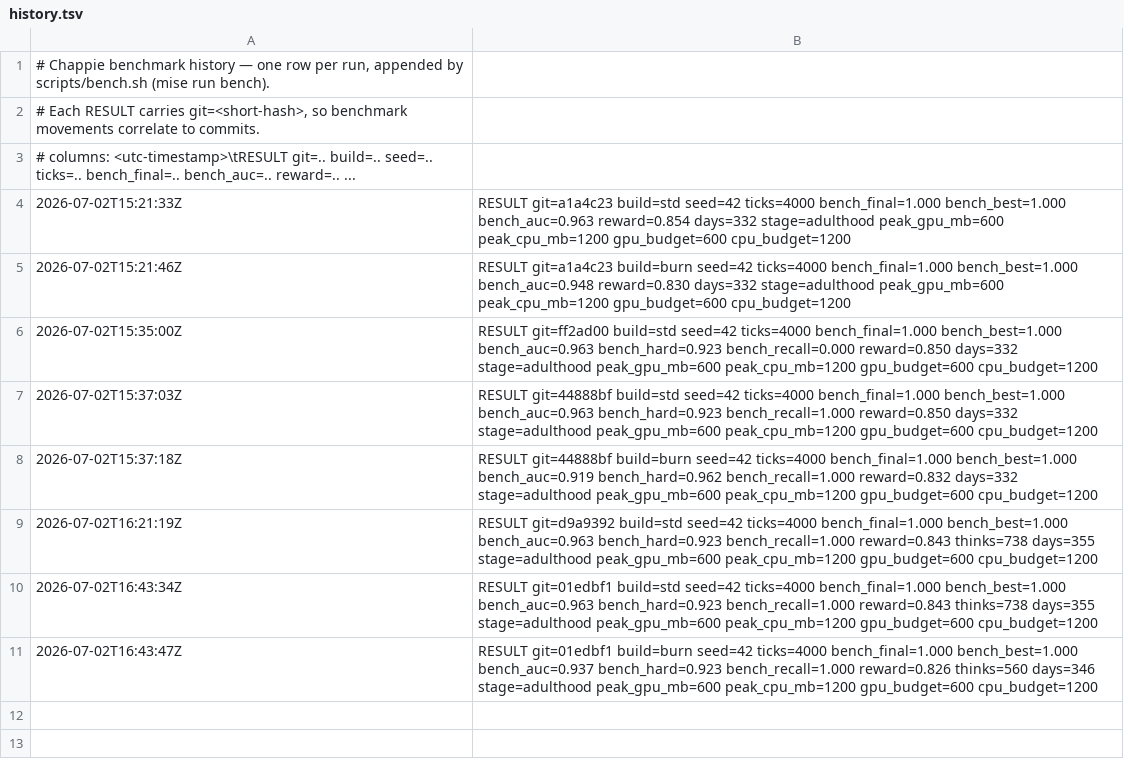
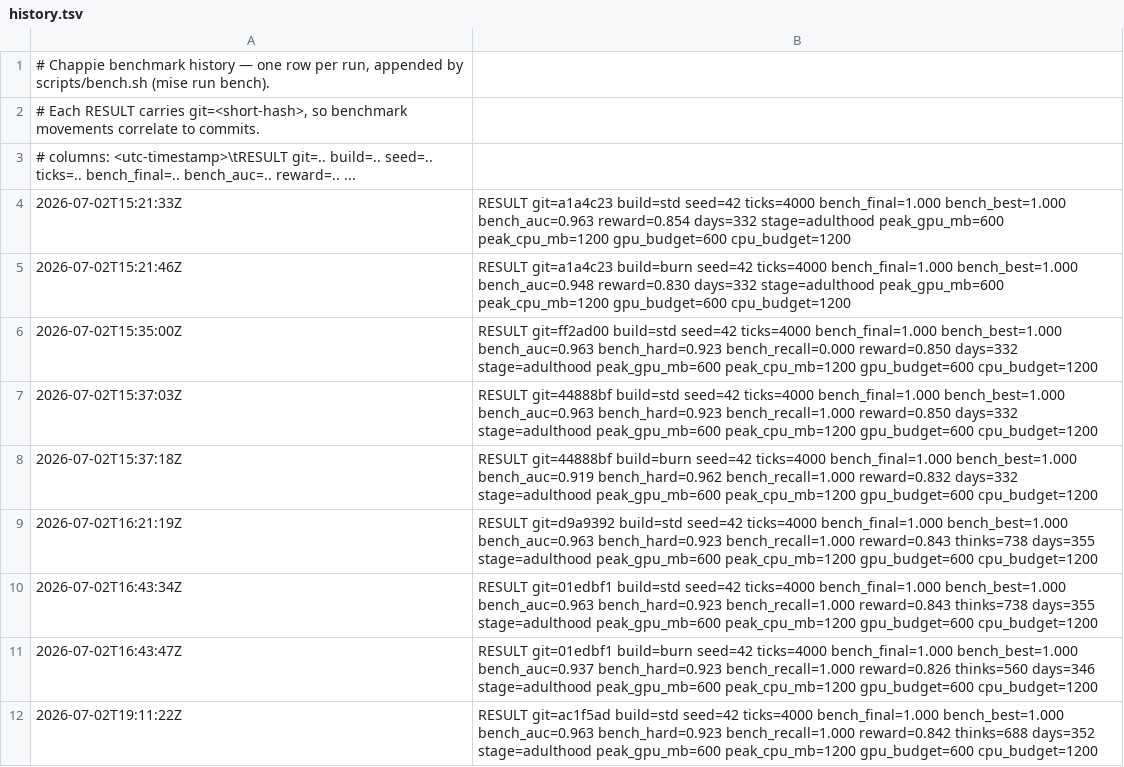
Before and after one commit to fentas/chappie, a TSV file: benchmarks/history.tsv, drawn as a sheet.

```diff
--- a/benchmarks/history.tsv
+++ b/benchmarks/history.tsv
@@ -11 +11,2 @@
 2026-07-02T16:43:47Z	RESULT git=01edbf1 build=burn seed=42 ticks=4000 bench_final=1.000 bench_best=1.000 bench_auc=0.937 bench_hard=0.923 bench_recall=1.000 reward=0.826 thinks=560 days=346 stage=adulthood peak_gpu_mb=600 peak_cpu_mb=1200 gpu_budget=600 cpu_budget=1200
+2026-07-02T19:11:22Z	RESULT git=ac1f5ad build=std seed=42 ticks=4000 bench_final=1.000 bench_best=1.000 bench_auc=0.963 bench_hard=0.923 bench_recall=1.000 reward=0.842 thinks=688 days=352 stage=adulthood peak_gpu_mb=600 peak_cpu_mb=1200 gpu_budget=600 cpu_budget=1200
```
